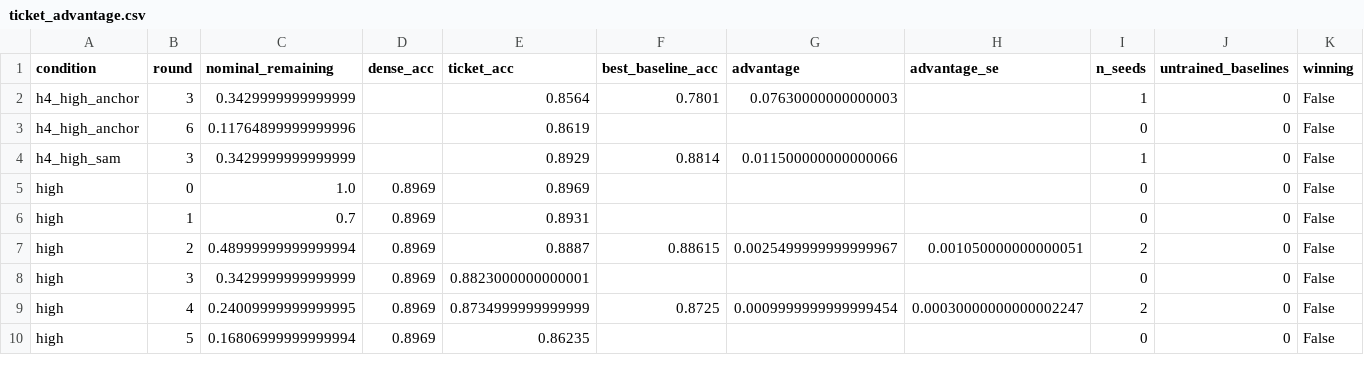
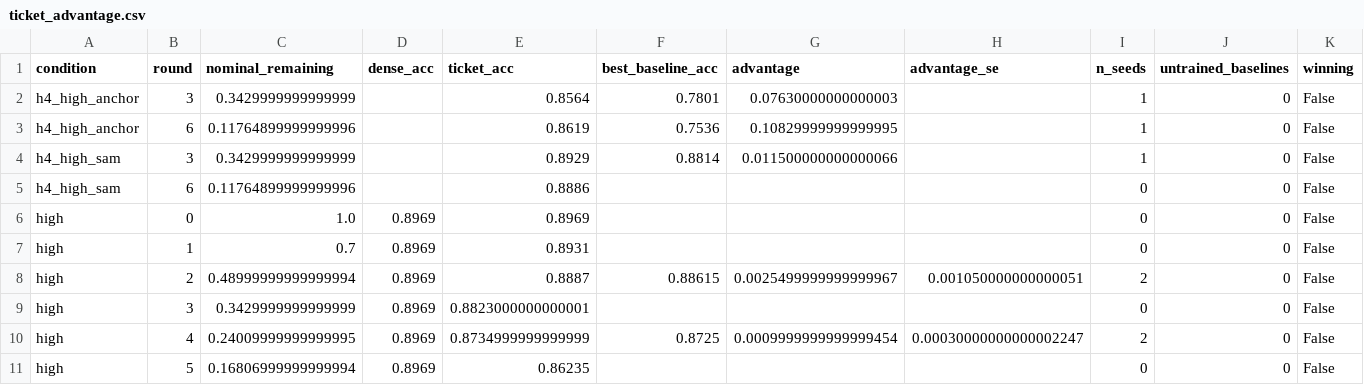
Before and after one commit to kneat2448/LTH-ML-final, a CSV file: results/ticket_advantage.csv, drawn as a sheet; only a part is shown.

```diff
--- a/results/ticket_advantage.csv
+++ b/results/ticket_advantage.csv
@@ -2,4 +2,5 @@ condition,round,nominal_remaining,dense_acc,ticket_acc,best_baseline_acc,advanta
 h4_high_anchor,3,0.3429999999999999,,0.8564,0.7801,0.07630000000000003,,1,0,False
-h4_high_anchor,6,0.11764899999999996,,0.8619,,,,0,0,False
+h4_high_anchor,6,0.11764899999999996,,0.8619,0.7536,0.10829999999999995,,1,0,False
 h4_high_sam,3,0.3429999999999999,,0.8929,0.8814,0.011500000000000066,,1,0,False
+h4_high_sam,6,0.11764899999999996,,0.8886,,,,0,0,False
 high,0,1.0,0.8969,0.8969,,,,0,0,False
```
Also changed, not shown: results/summary.csv, 1 other file.
